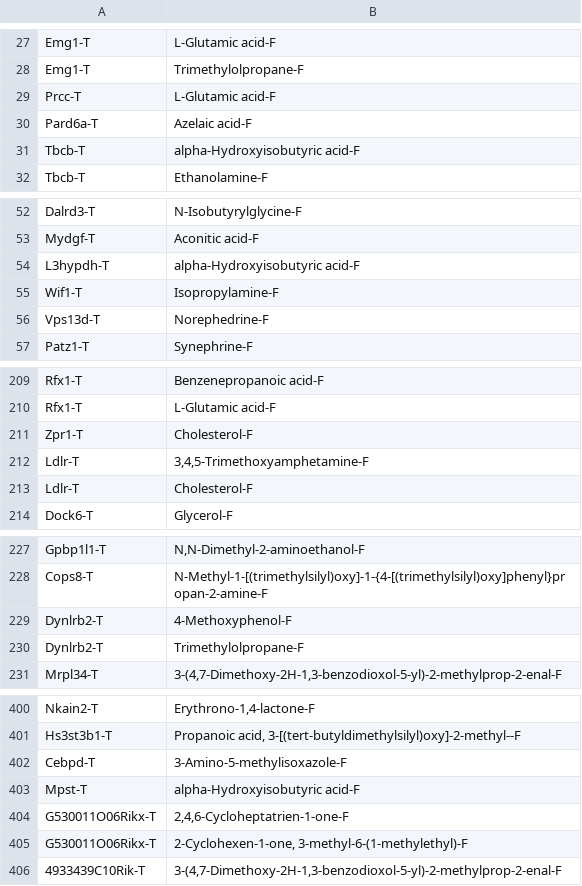
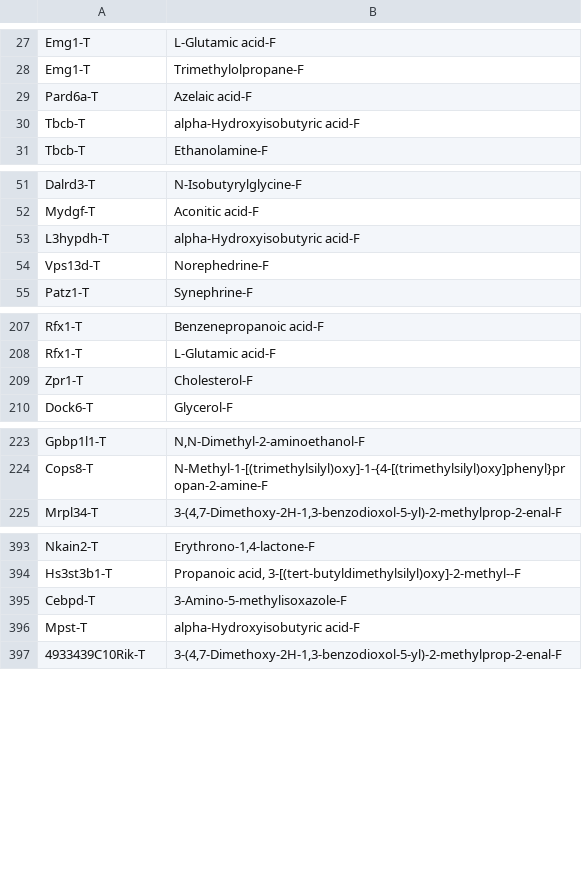
Before and after one commit to ananyakl/Metabolite, a CSV file: CSF/BiBC/CSF-CTX_updated.csv, drawn as a sheet; only a part is shown, gaps mark what is left out; the diff covers the shown part only; the diff names each change by its address in the sheet, - before the commit and + after, or states it on an @@ line.

```diff
--- a/CSF/BiBC/CSF-CTX_updated.csv
+++ b/CSF/BiBC/CSF-CTX_updated.csv
-row 29: Prcc-T | L-Glutamic acid-F
-row 55: Wif1-T | Isopropylamine-F
-row 212: Ldlr-T | 3,4,5-Trimethoxyamphetamine-F
-row 213: Ldlr-T | Cholesterol-F
-row 229: Dynlrb2-T | 4-Methoxyphenol-F
-row 230: Dynlrb2-T | Trimethylolpropane-F
-row 404: G530011O06Rikx-T | 2,4,6-Cycloheptatrien-1-one-F
-row 405: G530011O06Rikx-T | 2-Cyclohexen-1-one, 3-methyl-6-(1-methylethyl)-F
```
Also changed, not shown: 4 removed rows elsewhere in this file, CSF/BiBC/CSF-RBN_updated.csv, CSF/BiBC/CSF-STM_updated.csv, 34 other files.
